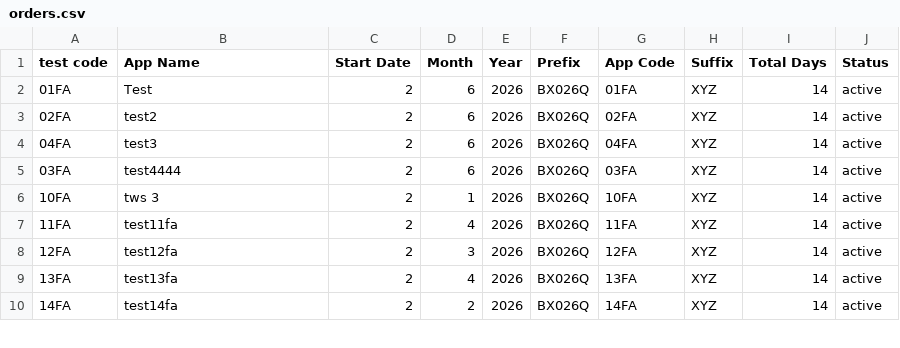
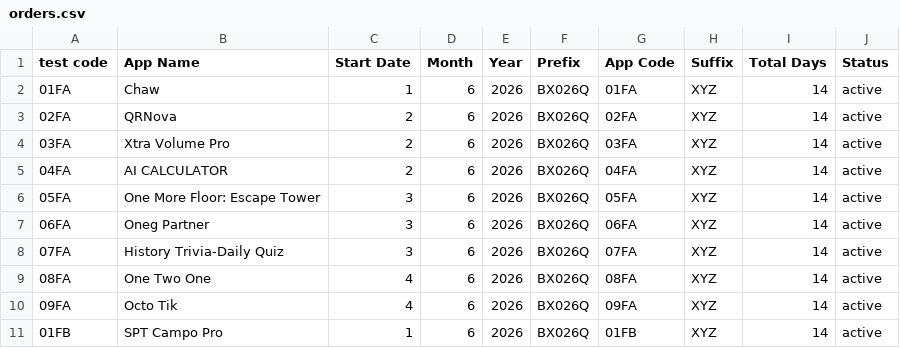
Before and after one commit to weapptesters-design/Tryoldweb, a CSV file: orders.csv, drawn as a sheet; only a part is shown; the diff covers the shown part only.

```diff
--- a/orders.csv
+++ b/orders.csv
@@ -1,10 +1,11 @@
 test code,App Name,Start Date,Month ,Year,Prefix,App Code,Suffix ,Total Days,Status
-01FA,Test,2,6,2026,BX026Q,01FA,XYZ,14,active
-02FA,test2,2,6,2026,BX026Q,02FA,XYZ,14,active
-04FA,test3,2,6,2026,BX026Q,04FA,XYZ,14,active
-03FA,test4444,2,6,2026,BX026Q,03FA,XYZ,14,active
-10FA,tws 3,2,1,2026,BX026Q,10FA,XYZ,14,active
-11FA,test11fa,2,4,2026,BX026Q,11FA,XYZ,14,active
-12FA,test12fa,2,3,2026,BX026Q,12FA,XYZ,14,active
-13FA,test13fa,2,4,2026,BX026Q,13FA,XYZ,14,active
-14FA,test14fa,2,2,2026,BX026Q,14FA,XYZ,14,active
+01FA,Chaw,1,6,2026,BX026Q,01FA,XYZ,14,active
+02FA ,QRNova,2,6,2026,BX026Q,02FA ,XYZ,14,active
+03FA ,Xtra Volume Pro,2,6,2026,BX026Q,03FA ,XYZ,14,active
+04FA,AI CALCULATOR ,2,6,2026,BX026Q,04FA,XYZ,14,active
+05FA ,One More Floor: Escape Tower,3,6,2026,BX026Q,05FA ,XYZ,14,active
+06FA,Oneg Partner ,3,6,2026,BX026Q,06FA,XYZ,14,active
+07FA,History Trivia-Daily Quiz,3,6,2026,BX026Q,07FA,XYZ,14,active
+08FA,One Two One,4,6,2026,BX026Q,08FA,XYZ,14,active
+09FA,Octo Tik,4,6,2026,BX026Q,09FA,XYZ,14,active
+01FB,SPT Campo Pro,1,6,2026,BX026Q,01FB,XYZ,14,active
```
Also changed, not shown: 12 added rows, 4 removed rows and 19 edited cells elsewhere in this file, 1 other file.
